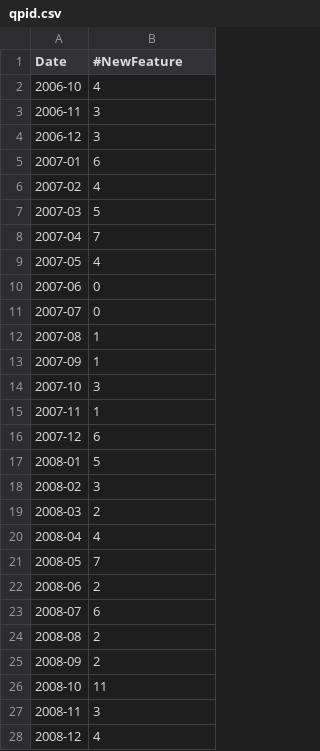
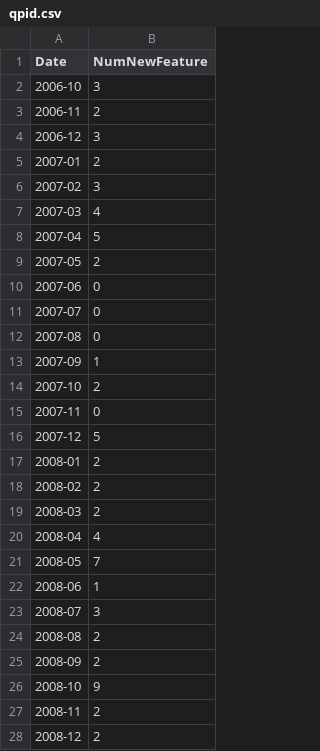
Before and after one commit to gabrielequatrana/Deliverable1, a CSV file: out/qpid.csv, drawn as a sheet; only a part is shown; the diff covers the shown part only.

```diff
--- a/out/qpid.csv
+++ b/out/qpid.csv
@@ -1,19 +1,19 @@
-Date;#NewFeature
-2006-10;4
-2006-11;3
+Date;NumNewFeature
+2006-10;3
+2006-11;2
 2006-12;3
-2007-01;6
-2007-02;4
-2007-03;5
-2007-04;7
-2007-05;4
+2007-01;2
+2007-02;3
+2007-03;4
+2007-04;5
+2007-05;2
 2007-06;0
 2007-07;0
-2007-08;1
+2007-08;0
 2007-09;1
-2007-10;3
-2007-11;1
-2007-12;6
-2008-01;5
-2008-02;3
+2007-10;2
+2007-11;0
+2007-12;5
+2008-01;2
+2008-02;2
 2008-03;2
@@ -21,8 +21,8 @@ Date;#NewFeature
 2008-05;7
-2008-06;2
-2008-07;6
+2008-06;1
+2008-07;3
 2008-08;2
 2008-09;2
-2008-10;11
-2008-11;3
-2008-12;4
+2008-10;9
+2008-11;2
+2008-12;2
```
Also changed, not shown: 49 removed rows and 20 edited cells elsewhere in this file, 9 other files.
